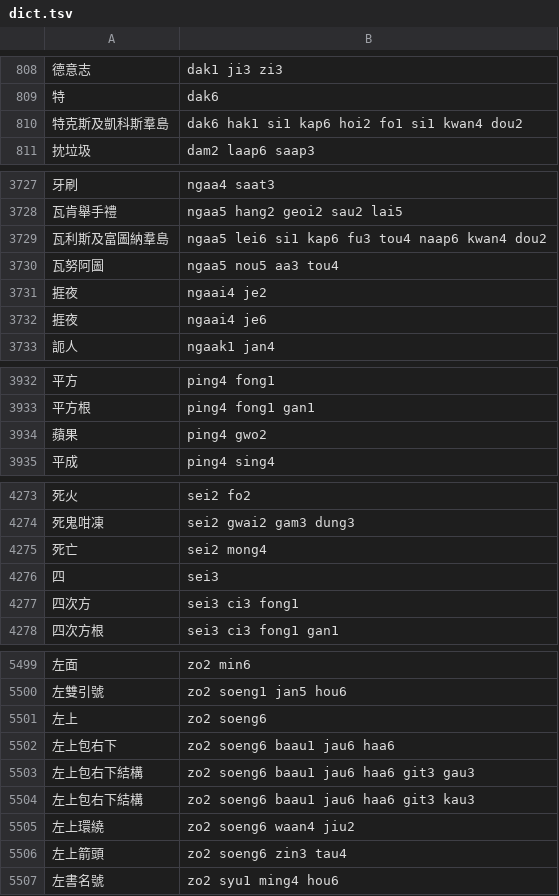
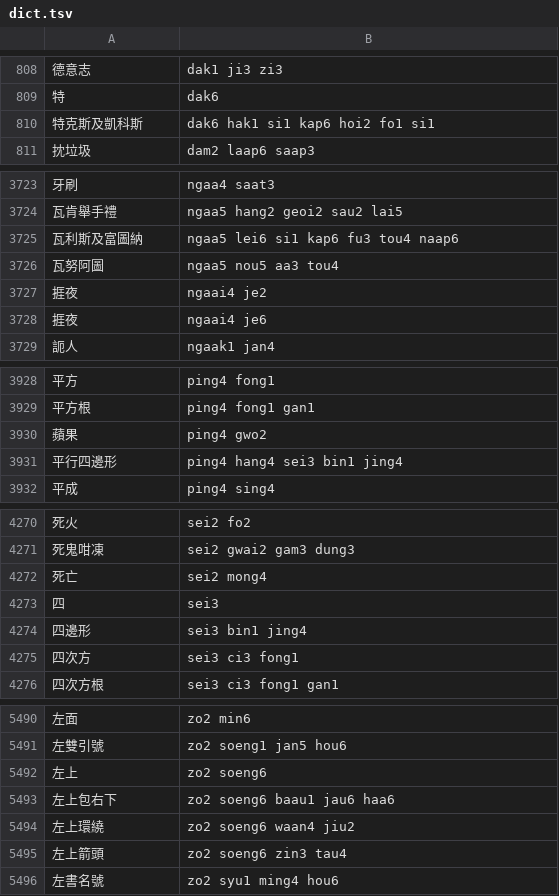
Before and after one commit to bingzheung/emoji-cantonese, a TSV file: output/dict.tsv, drawn as a sheet; only a part is shown, gaps mark what is left out; the diff covers the shown part only.

```diff
--- a/output/dict.tsv
+++ b/output/dict.tsv
@@ -809,3 +809,3 @@
 特	dak6
-特克斯及凱科斯羣島	dak6 hak1 si1 kap6 hoi2 fo1 si1 kwan4 dou2
+特克斯及凱科斯	dak6 hak1 si1 kap6 hoi2 fo1 si1
 抌垃圾	dam2 laap6 saap3
@@ -3728,3 +3724,3 @@
 瓦肯舉手禮	ngaa5 hang2 geoi2 sau2 lai5
-瓦利斯及富圖納羣島	ngaa5 lei6 si1 kap6 fu3 tou4 naap6 kwan4 dou2
+瓦利斯及富圖納	ngaa5 lei6 si1 kap6 fu3 tou4 naap6
 瓦努阿圖	ngaa5 nou5 aa3 tou4
@@ -3934,2 +3930,3 @@
 蘋果	ping4 gwo2
+平行四邊形	ping4 hang4 sei3 bin1 jing4
 平成	ping4 sing4
@@ -4276,2 +4273,3 @@
 四	sei3
+四邊形	sei3 bin1 jing4
 四次方	sei3 ci3 fong1
@@ -5502,4 +5493,2 @@
 左上包右下	zo2 soeng6 baau1 jau6 haa6
-左上包右下結構	zo2 soeng6 baau1 jau6 haa6 git3 gau3
-左上包右下結構	zo2 soeng6 baau1 jau6 haa6 git3 kau3
 左上環繞	zo2 soeng6 waan4 jiu2
```
Also changed, not shown: 11 removed rows elsewhere in this file, 5 other files.
